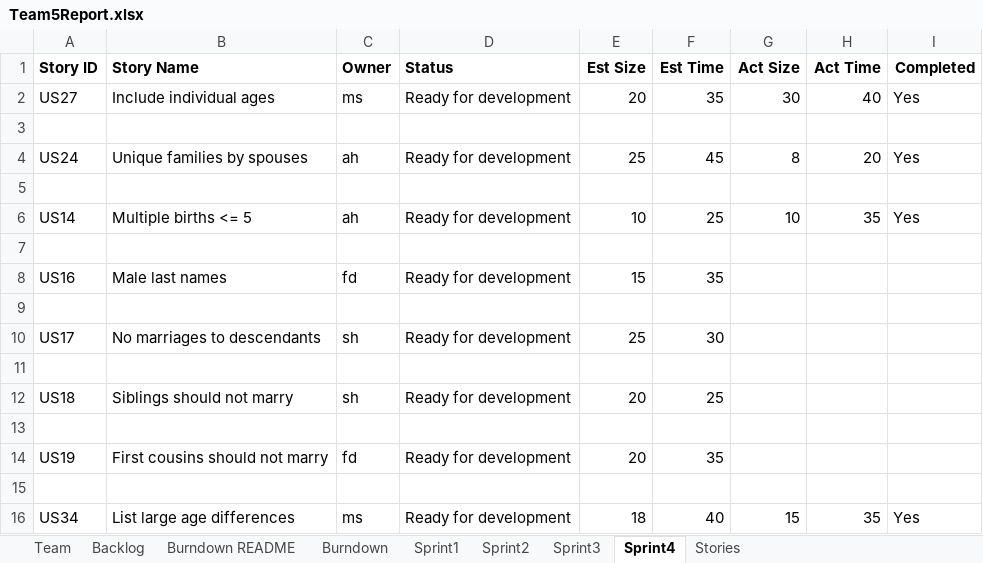
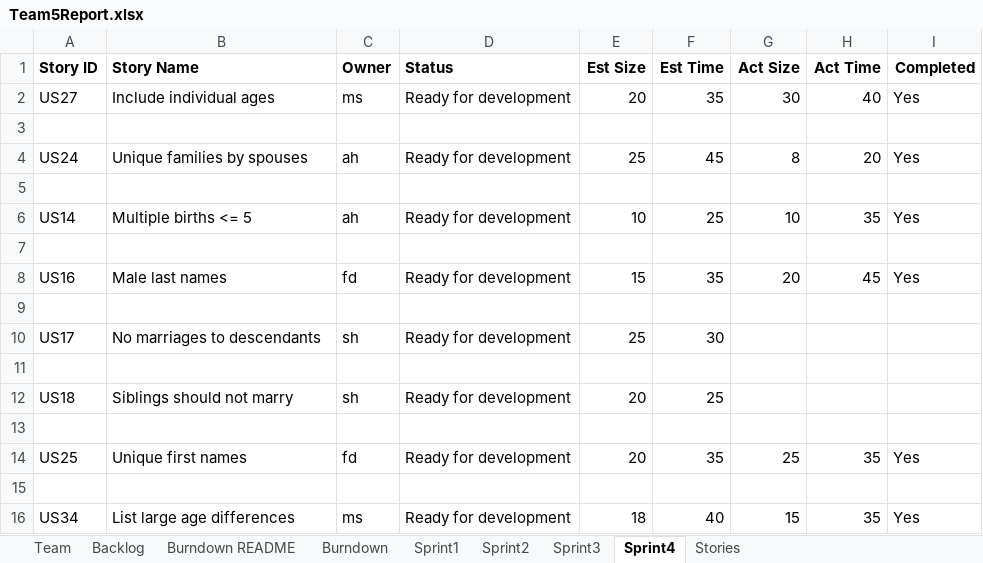
Before and after one commit to ahernan5/SSW555, an Excel workbook: Team5Report.xlsx, sheet Sprint4, drawn as a sheet; values as stored, in another font and other column widths than the file's, no borders; removed rows and columns are numbered as before the commit, all else as after; the diff names each change by its address in the sheet, - before the commit and + after, or states it on an @@ line.

```diff
--- a/Team5Report.xlsx (sheet Sprint4)
+++ b/Team5Report.xlsx (sheet Sprint4)
-G8 (Act Size): (empty)
+G8 (Act Size): 20
-H8 (Act Time): (empty)
+H8 (Act Time): 45
-I8 (Completed): (empty)
+I8 (Completed): Yes
-row 14: US19 | First cousins should not marry | fd | Ready for development | 20 | 35
+row 14: US25 | Unique first names | fd | Ready for development | 20 | 35 | 25 | 35 | Yes
```
Also changed, not shown: sheet Backlog, 4 other files.
